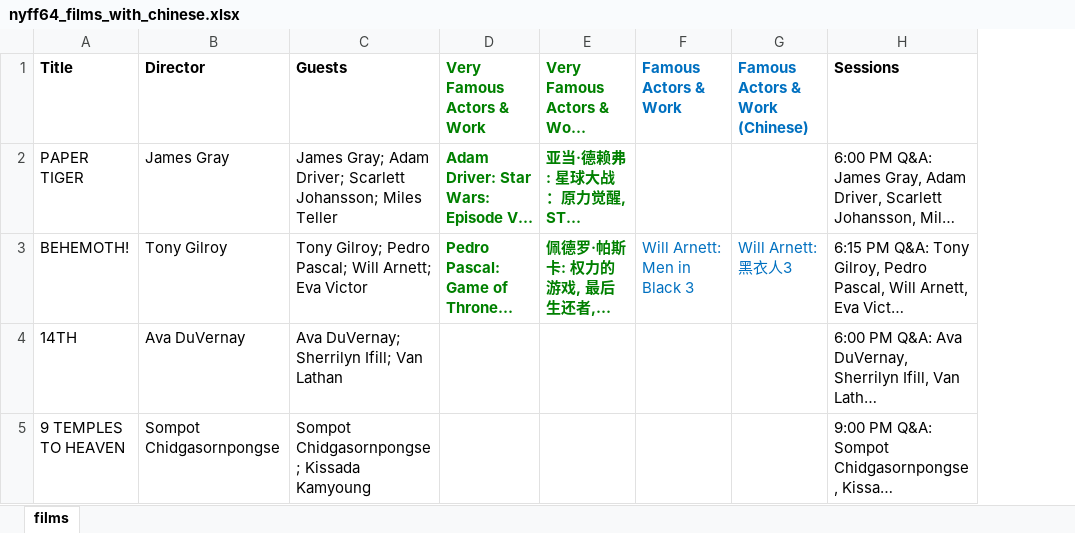
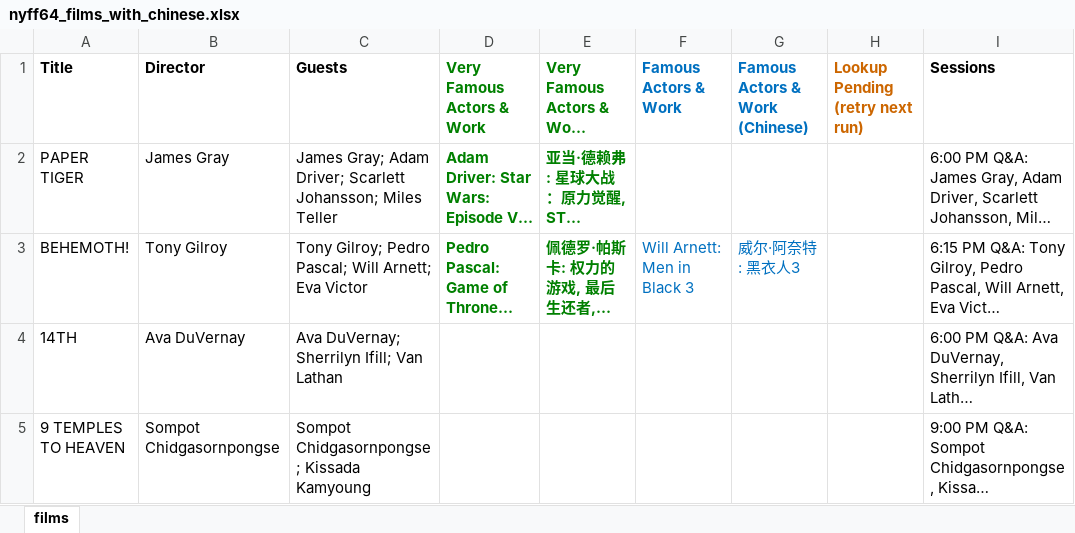
Before and after one commit to XueyingDing/nyff-guest-finder, an Excel workbook: results/nyff64_films_with_chinese.xlsx, sheet films, drawn as a sheet; only a part is shown; long unchanged cells end in …; values as stored, in another font and other column widths than the file's, no borders; the diff covers the shown part only; the diff names each change by its address in the sheet, - before the commit and + after, or states it on an @@ line.

```diff
--- a/results/nyff64_films_with_chinese.xlsx (sheet films)
+++ b/results/nyff64_films_with_chinese.xlsx (sheet films)
+column H (Lookup Pending (retry next run)), empty
-G3 (Famous Actors & Work (Chinese)): Will Arnett: 黑衣人3
+G3 (Famous Actors & Work (Chinese)): 威尔·阿奈特: 黑衣人3
```
Also changed, not shown: 45 edited cells elsewhere in this sheet, results/nyff64_films.xlsx.
